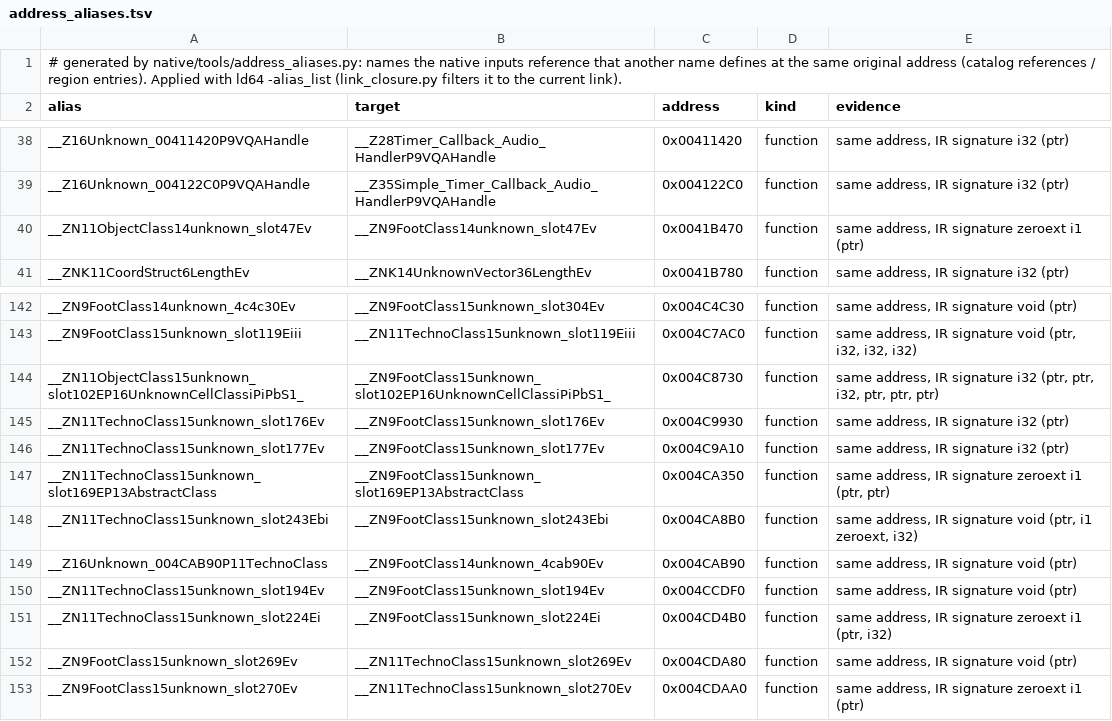
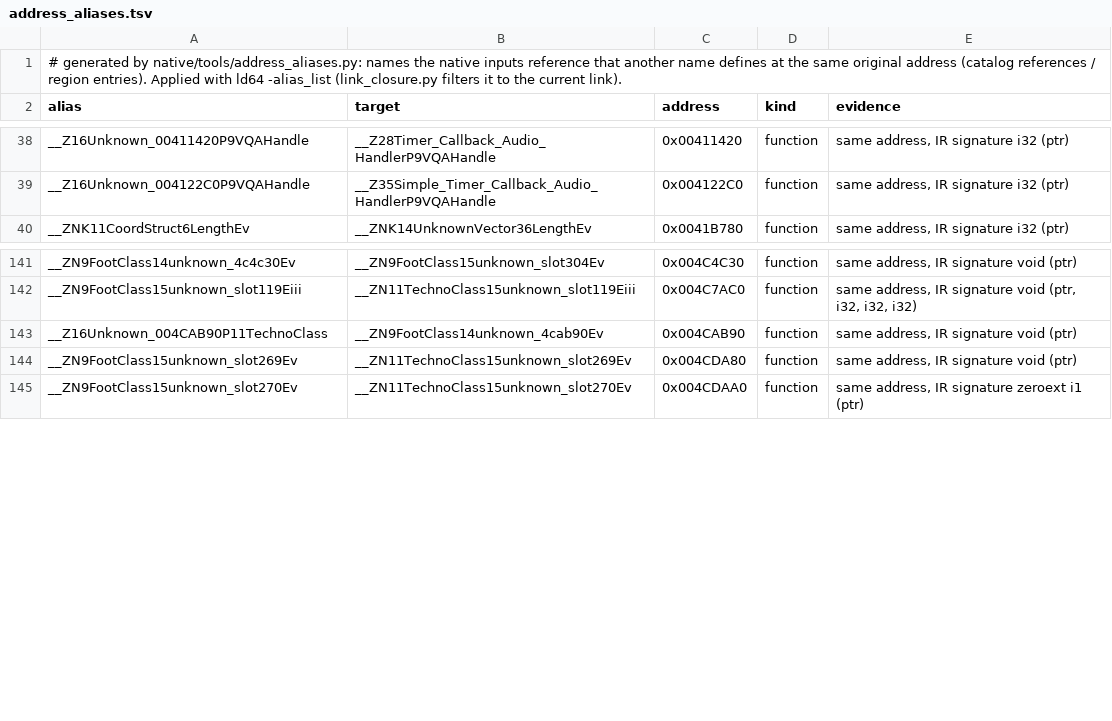
Before and after one commit to meastes/redalert2-decomp, a TSV file: native/data/address_aliases.tsv, drawn as a sheet; only a part is shown, gaps mark what is left out.

```diff
--- a/native/data/address_aliases.tsv
+++ b/native/data/address_aliases.tsv
@@ -39,3 +39,2 @@ __Z16Unknown_00411420P9VQAHandle	__Z28Timer_Callback_Audio_HandlerP9VQAHandle	0x
 __Z16Unknown_004122C0P9VQAHandle	__Z35Simple_Timer_Callback_Audio_HandlerP9VQAHandle	0x004122C0	function	same address, IR signature i32 (ptr)
-__ZN11ObjectClass14unknown_slot47Ev	__ZN9FootClass14unknown_slot47Ev	0x0041B470	function	same address, IR signature zeroext i1 (ptr)
 __ZNK11CoordStruct6LengthEv	__ZNK14UnknownVector36LengthEv	0x0041B780	function	same address, IR signature i32 (ptr)
@@ -143,10 +142,3 @@ __ZN9FootClass14unknown_4c4c30Ev	__ZN9FootClass15unknown_slot304Ev	0x004C4C30	fu
 __ZN9FootClass15unknown_slot119Eiii	__ZN11TechnoClass15unknown_slot119Eiii	0x004C7AC0	function	same address, IR signature void (ptr, i32, i32, i32)
-__ZN11ObjectClass15unknown_slot102EP16UnknownCellClassiPiPbS1_	__ZN9FootClass15unknown_slot102EP16UnknownCellClassiPiPbS1_	0x004C8730	function	same address, IR signature i32 (ptr, ptr, i32, ptr, ptr, ptr)
-__ZN11TechnoClass15unknown_slot176Ev	__ZN9FootClass15unknown_slot176Ev	0x004C9930	function	same address, IR signature i32 (ptr)
-__ZN11TechnoClass15unknown_slot177Ev	__ZN9FootClass15unknown_slot177Ev	0x004C9A10	function	same address, IR signature i32 (ptr)
-__ZN11TechnoClass15unknown_slot169EP13AbstractClass	__ZN9FootClass15unknown_slot169EP13AbstractClass	0x004CA350	function	same address, IR signature zeroext i1 (ptr, ptr)
-__ZN11TechnoClass15unknown_slot243Ebi	__ZN9FootClass15unknown_slot243Ebi	0x004CA8B0	function	same address, IR signature void (ptr, i1 zeroext, i32)
 __Z16Unknown_004CAB90P11TechnoClass	__ZN9FootClass14unknown_4cab90Ev	0x004CAB90	function	same address, IR signature void (ptr)
-__ZN11TechnoClass15unknown_slot194Ev	__ZN9FootClass15unknown_slot194Ev	0x004CCDF0	function	same address, IR signature void (ptr)
-__ZN11TechnoClass15unknown_slot224Ei	__ZN9FootClass15unknown_slot224Ei	0x004CD4B0	function	same address, IR signature zeroext i1 (ptr, i32)
 __ZN9FootClass15unknown_slot269Ev	__ZN11TechnoClass15unknown_slot269Ev	0x004CDA80	function	same address, IR signature void (ptr)
```
Also changed, not shown: 24 other files.
